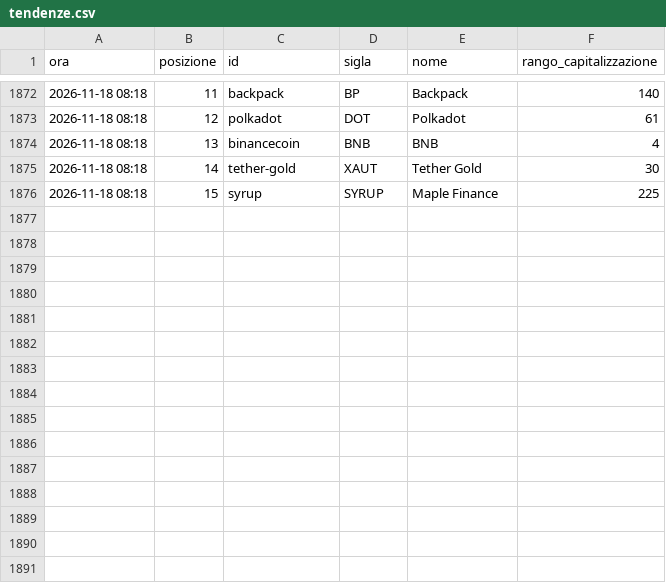
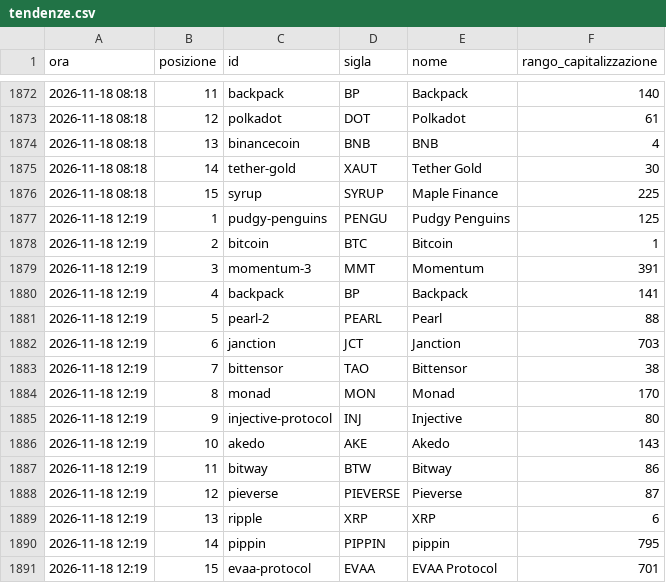
Before and after one commit to alessiobaljak/agentic_trading_system, a CSV file: research/notizie/archivio/tendenze.csv, drawn as a sheet; only a part is shown, gaps mark what is left out.

```diff
--- a/research/notizie/archivio/tendenze.csv
+++ b/research/notizie/archivio/tendenze.csv
@@ -1876 +1876,16 @@ ora,posizione,id,sigla,nome,rango_capitalizzazione
 2026-11-18 08:18,15,syrup,SYRUP,Maple Finance,225
+2026-11-18 12:19,1,pudgy-penguins,PENGU,Pudgy Penguins,125
+2026-11-18 12:19,2,bitcoin,BTC,Bitcoin,1
+2026-11-18 12:19,3,momentum-3,MMT,Momentum,391
+2026-11-18 12:19,4,backpack,BP,Backpack,141
+2026-11-18 12:19,5,pearl-2,PEARL,Pearl,88
+2026-11-18 12:19,6,janction,JCT,Janction,703
+2026-11-18 12:19,7,bittensor,TAO,Bittensor,38
+2026-11-18 12:19,8,monad,MON,Monad,170
+2026-11-18 12:19,9,injective-protocol,INJ,Injective,80
+2026-11-18 12:19,10,akedo,AKE,Akedo,143
+2026-11-18 12:19,11,bitway,BTW,Bitway,86
+2026-11-18 12:19,12,pieverse,PIEVERSE,Pieverse,87
+2026-11-18 12:19,13,ripple,XRP,XRP,6
+2026-11-18 12:19,14,pippin,PIPPIN,pippin,795
+2026-11-18 12:19,15,evaa-protocol,EVAA,EVAA Protocol,701
```
Also changed, not shown: research/notizie/archivio/giri.csv, 3 other files.
